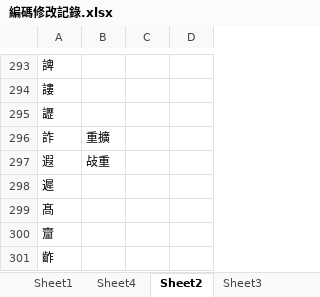
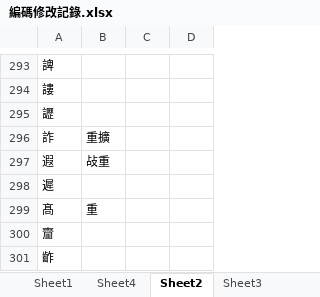
Before and after one commit to Arthurmcarthur/Cangjie3-Plus, an Excel workbook: 編碼修改記錄.xlsx, sheet Sheet2, drawn as a sheet; only a part is shown, gaps mark what is left out; values as stored, in another font and other column widths than the file's, no borders; the diff covers the shown part only; the diff names each change by its address in the sheet, - before the commit and + after, or states it on an @@ line.

```diff
--- a/編碼修改記錄.xlsx (sheet Sheet2)
+++ b/編碼修改記錄.xlsx (sheet Sheet2)
-B299: (empty)
+B299: 重
```
Also changed, not shown: 549 added rows elsewhere in this sheet, sheet Sheet4, sheet Sheet1, sheet Sheet6, sheet Sheet3, 4 other files.
